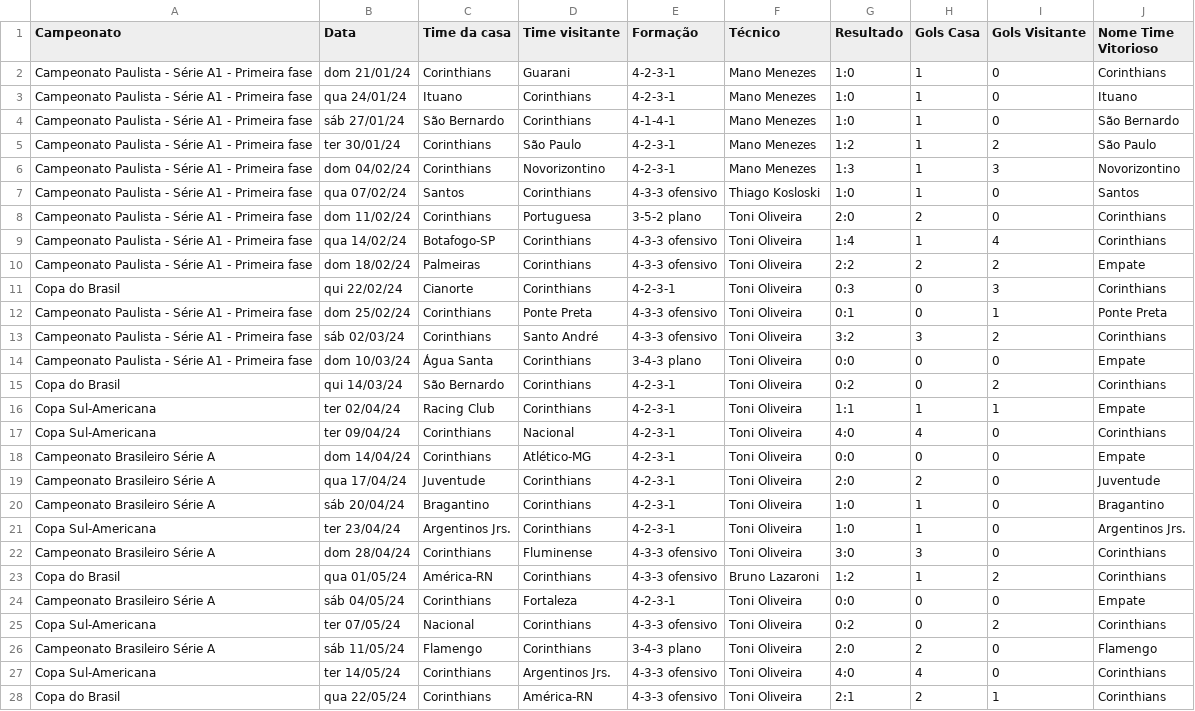
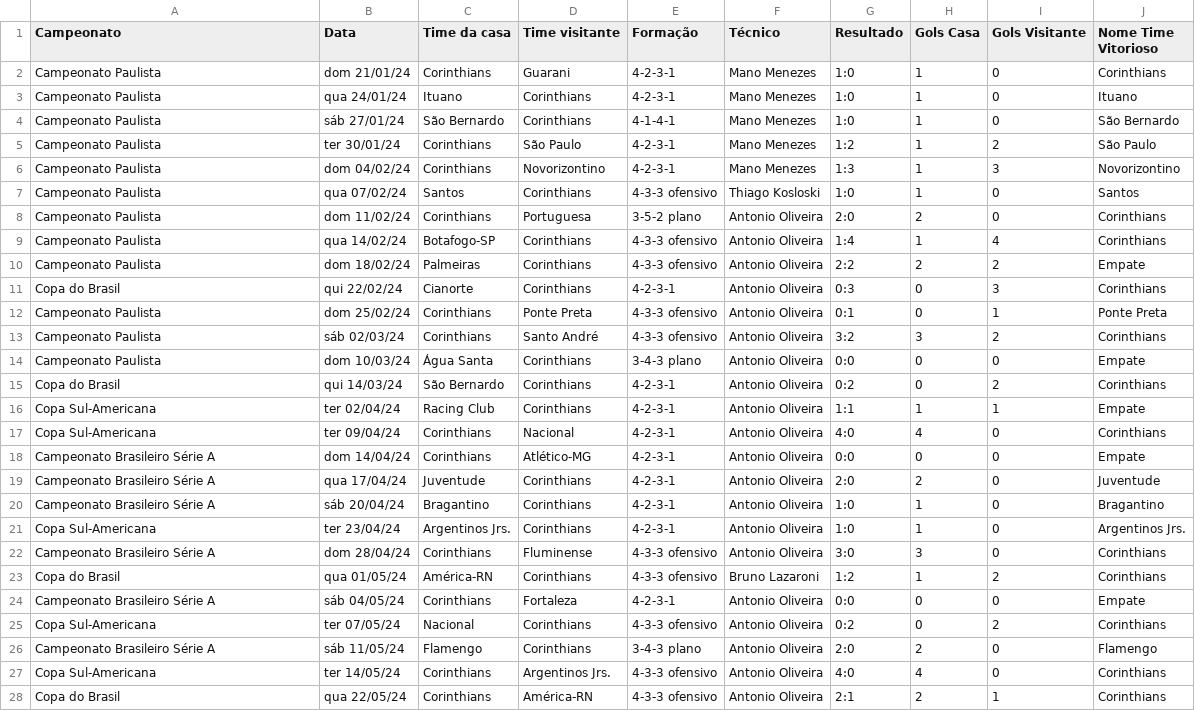
Before and after one commit to vinicius-mouzinho/Aproveitamento-Times-BR, a CSV file: data/Temporada Corinthians 2024.csv, drawn as a sheet; only a part is shown; the diff covers the shown part only; the diff names each change by its address in the sheet, - before the commit and + after, or states it on an @@ line.

```diff
--- a/data/Temporada Corinthians 2024.csv
+++ b/data/Temporada Corinthians 2024.csv
-A2:A10 (Campeonato): Campeonato Paulista - Série A1 - Primeira fase
+A2:A10 (Campeonato): Campeonato Paulista
-F8:F22 (Técnico): Toni Oliveira
+F8:F22 (Técnico): Antonio Oliveira
-A12:A14 (Campeonato): Campeonato Paulista - Série A1 - Primeira fase
+A12:A14 (Campeonato): Campeonato Paulista
-F24:F28 (Técnico): Toni Oliveira
+F24:F28 (Técnico): Antonio Oliveira
```
Also changed, not shown: 8 edited cells elsewhere in this file, data/Temporada Botafogo 2024.csv, data/Temporada Bragantino 2024.csv, 31 other files.
